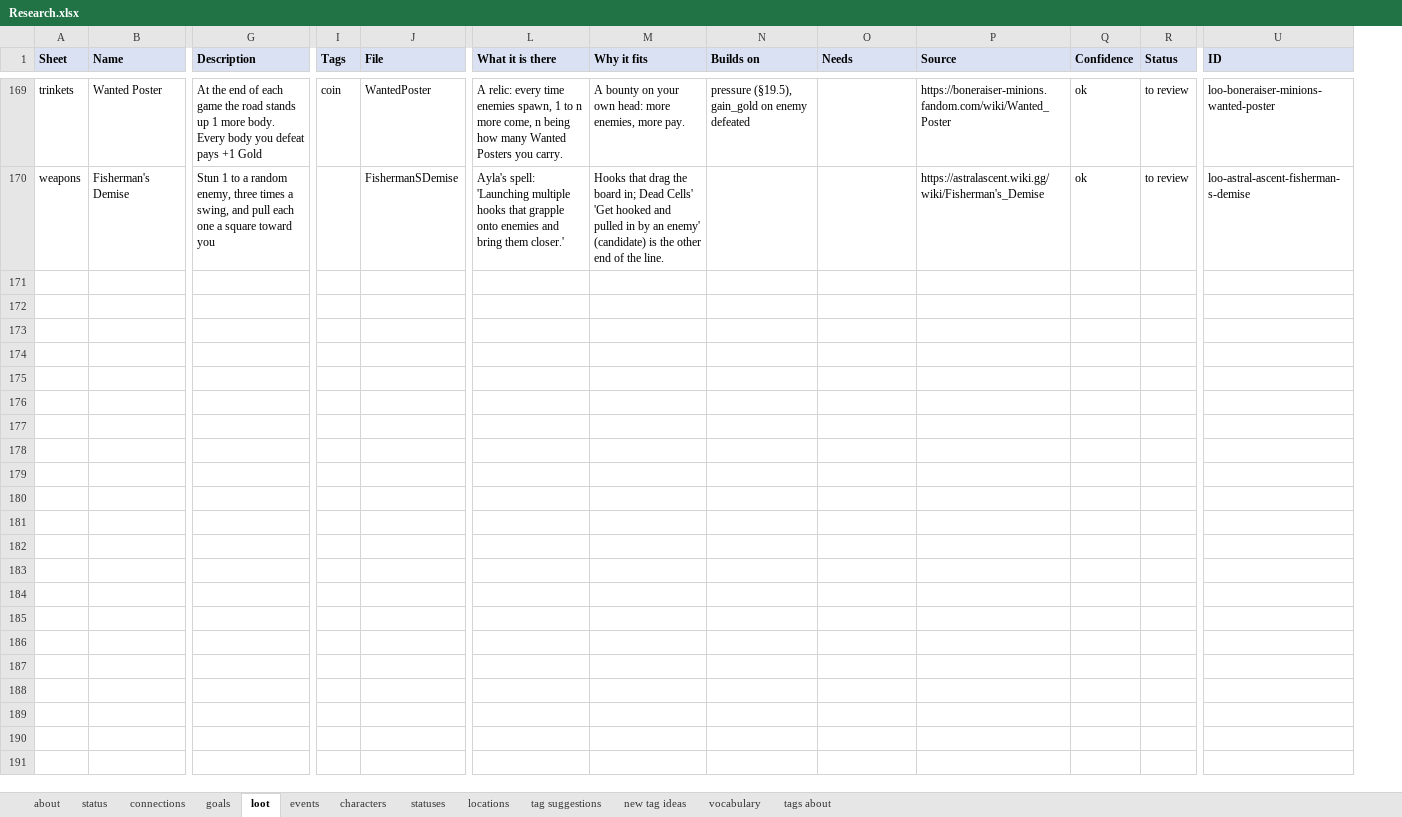
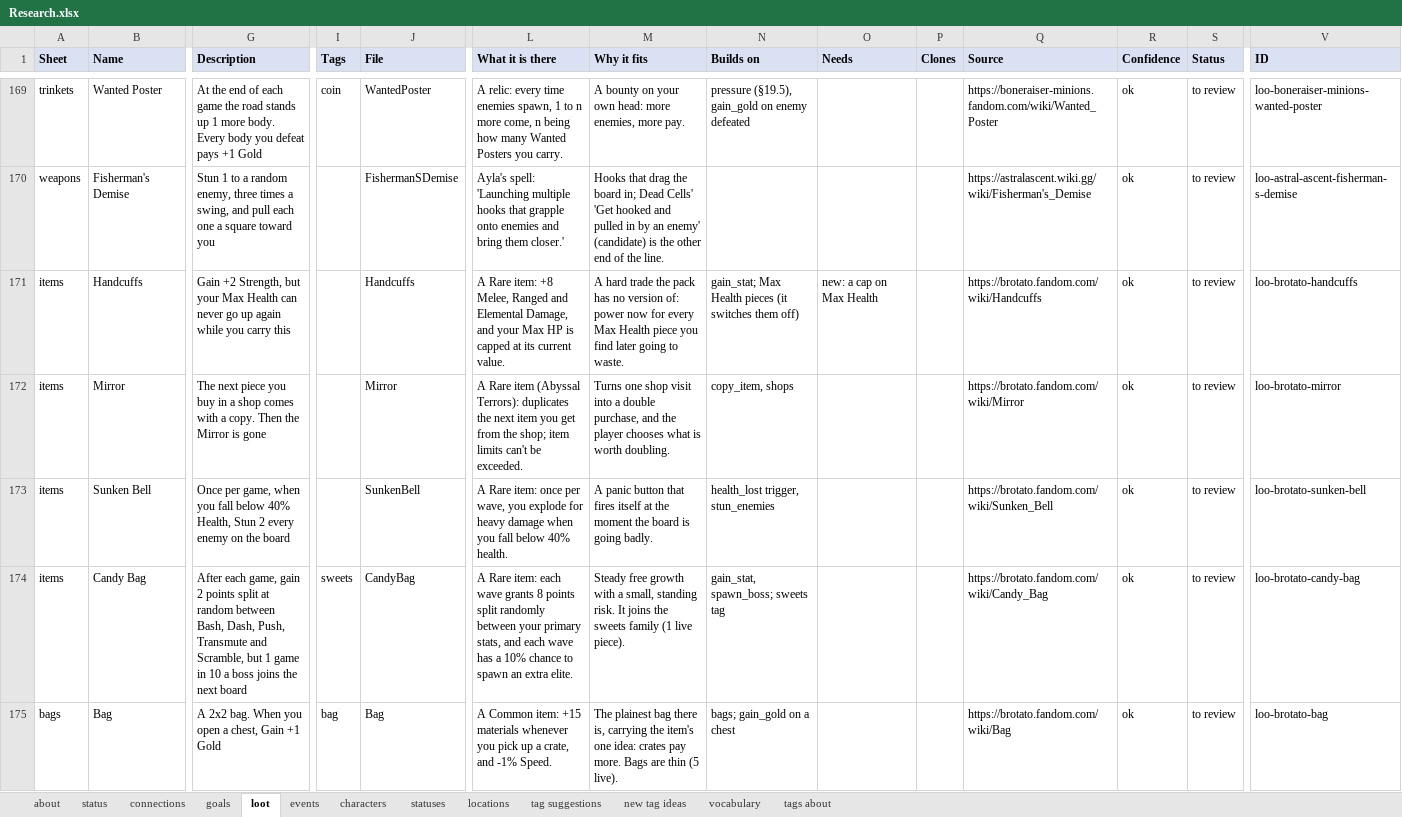
Before and after one commit to batsling/Roguelike-like, an Excel workbook: tools/Research.xlsx, sheet loot, drawn as a sheet; only a part is shown, gaps mark what is left out; values as stored, in another font and other column widths than the file's, no borders; rows hold the shown columns only; the diff covers the shown part only; the diff names each change by its address in the sheet, - before the commit and + after, or states it on an @@ line.

Commit message:
Research Brotato, Streets of Rogue and Dark Devotion for every kind (#292)

```diff
--- a/tools/Research.xlsx (sheet loot)
+++ b/tools/Research.xlsx (sheet loot)
+column P (Clones), empty
+row 171: items | Handcuffs | Gain +2 Strength, but your Max Health can never go up again while you carry this |  | Handcuffs | A Rare item: +8 Melee, Ranged and Elemental Damage, and your Max HP is capped at its current value. | A hard trade the pack has no version of: power now for every Max Health piece you find later going to waste. | gain_stat; Max Health pieces (it switches them off) | new: a cap on Max Health |  | https://brotato.fandom.com/wiki/Handcuffs | ok | to review | loo-brotato-handcuffs
+row 172: items | Mirror | The next piece you buy in a shop comes with a copy. Then the Mirror is gone |  | Mirror | A Rare item (Abyssal Terrors): duplicates the next item you get from the shop; item limits can't be exceeded. | Turns one shop visit into a double purchase, and the player chooses what is worth doubling. | copy_item, shops |  |  | https://brotato.fandom.com/wiki/Mirror | ok | to review | loo-brotato-mirror
+row 173: items | Sunken Bell | Once per game, when you fall below 40% Health, Stun 2 every enemy on the board |  | SunkenBell | A Rare item: once per wave, you explode for heavy damage when you fall below 40% health. | A panic button that fires itself at the moment the board is going badly. | health_lost trigger, stun_enemies |  |  | https://brotato.fandom.com/wiki/Sunken_Bell | ok | to review | loo-brotato-sunken-bell
+row 174: items | Candy Bag | After each game, gain 2 points split at random between Bash, Dash, Push, Transmute and Scramble, but 1 game in 10 a boss joins the next board | sweets | CandyBag | A Rare item: each wave grants 8 points split randomly between your primary stats, and each wave has a 10% chance to spawn an extra elite. | Steady free growth with a small, standing risk. It joins the sweets family (1 live piece). | gain_stat, spawn_boss; sweets tag |  |  | https://brotato.fandom.com/wiki/Candy_Bag | ok | to review | loo-brotato-candy-bag
+row 175: bags | Bag | A 2x2 bag. When you open a chest, Gain +1 Gold | bag | Bag | A Common item: +15 materials whenever you pick up a crate, and -1% Speed. | The plainest bag there is, carrying the item's one idea: crates pay more. Bags are thin (5 live). | bags; gain_gold on a chest |  |  | https://brotato.fandom.com/wiki/Bag | ok | to review | loo-brotato-bag
```
Also changed, not shown: 50 added rows elsewhere in this sheet, sheet goals, sheet events, sheet locations, sheet statuses, sheet characters, sheet status, 1 more sheet, hidden cells, 11 other files.
